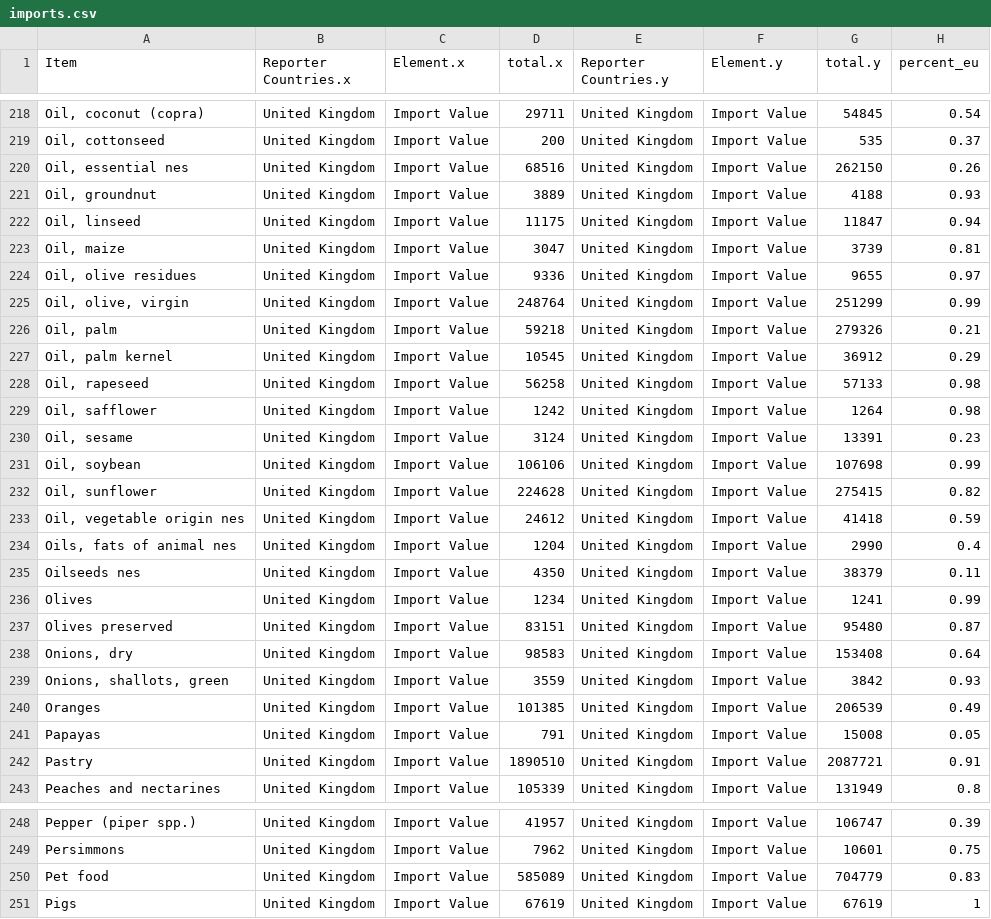
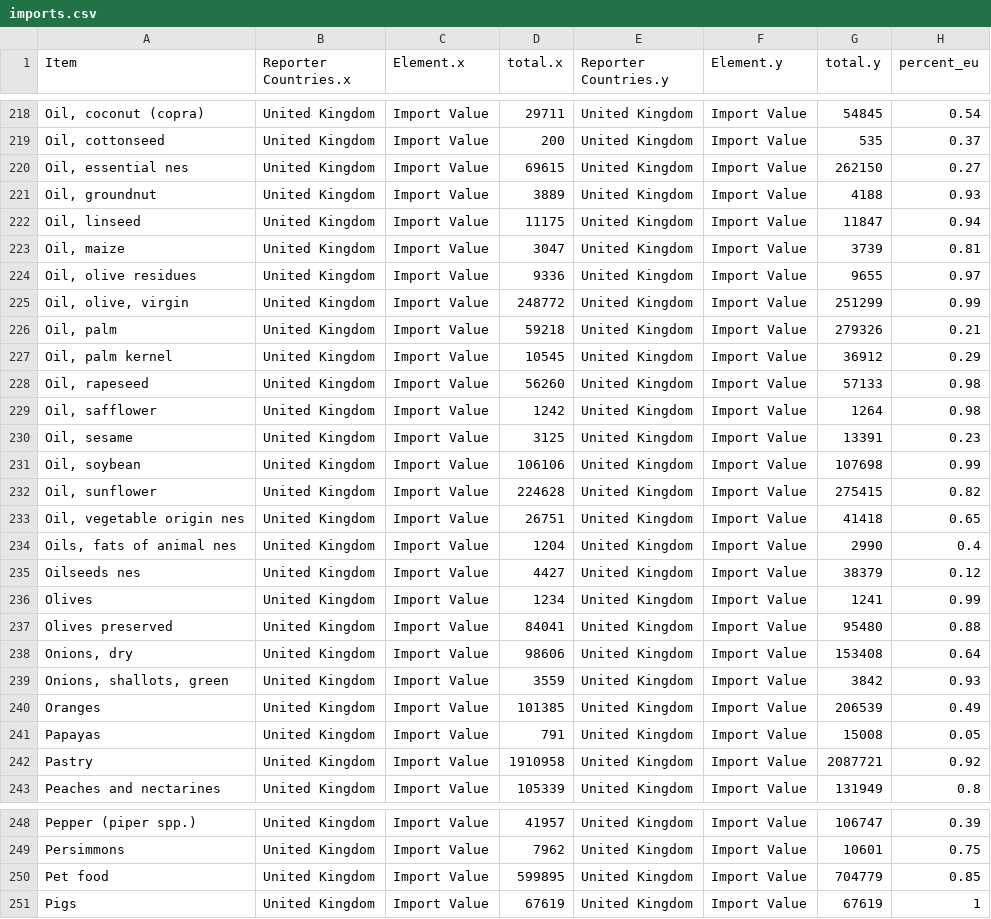
Before and after one commit to guardian/interactive-brexit-food, a CSV file: src/assets/imports.csv, drawn as a sheet; only a part is shown, gaps mark what is left out; the diff covers the shown part only; the diff names each change by its address in the sheet, - before the commit and + after, or states it on an @@ line.

```diff
--- a/src/assets/imports.csv
+++ b/src/assets/imports.csv
-D220 (total.x): 68516
+D220 (total.x): 69615
-H220 (percent_eu): 0.26
+H220 (percent_eu): 0.27
-D225 (total.x): 248764
+D225 (total.x): 248772
-D228 (total.x): 56258
+D228 (total.x): 56260
-D230 (total.x): 3124
+D230 (total.x): 3125
-D233 (total.x): 24612
+D233 (total.x): 26751
-H233 (percent_eu): 0.59
+H233 (percent_eu): 0.65
-D235 (total.x): 4350
+D235 (total.x): 4427
-H235 (percent_eu): 0.11
+H235 (percent_eu): 0.12
-D237 (total.x): 83151
+D237 (total.x): 84041
-H237 (percent_eu): 0.87
+H237 (percent_eu): 0.88
-D238 (total.x): 98583
+D238 (total.x): 98606
-D242 (total.x): 1890510
+D242 (total.x): 1910958
-H242 (percent_eu): 0.91
+H242 (percent_eu): 0.92
-D250 (total.x): 585089
+D250 (total.x): 599895
-H250 (percent_eu): 0.83
+H250 (percent_eu): 0.85
```
Also changed, not shown: 122 edited cells elsewhere in this file, src/assets/exports.csv, 4 other files.
